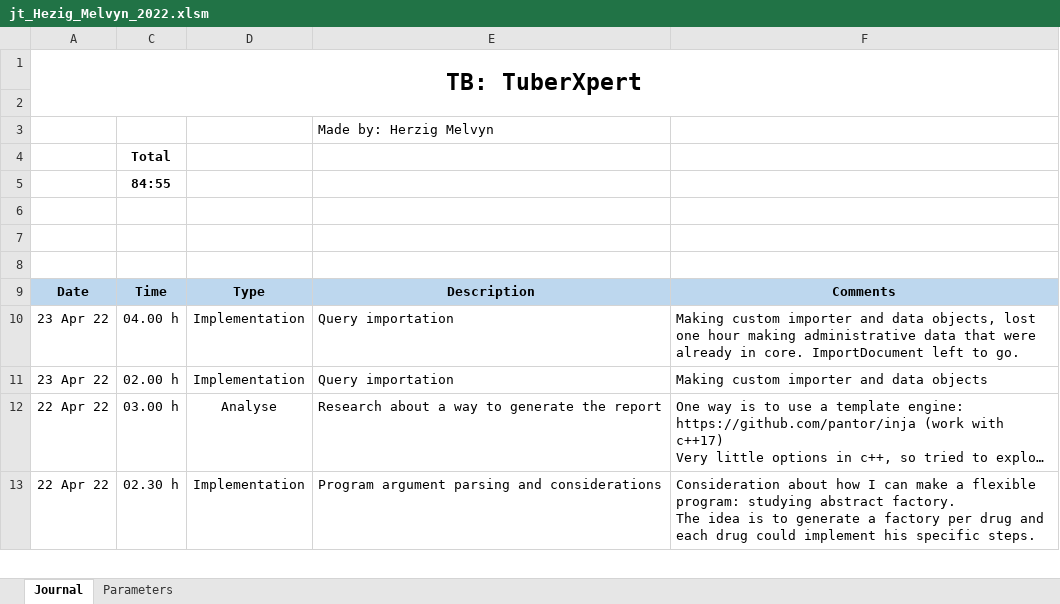
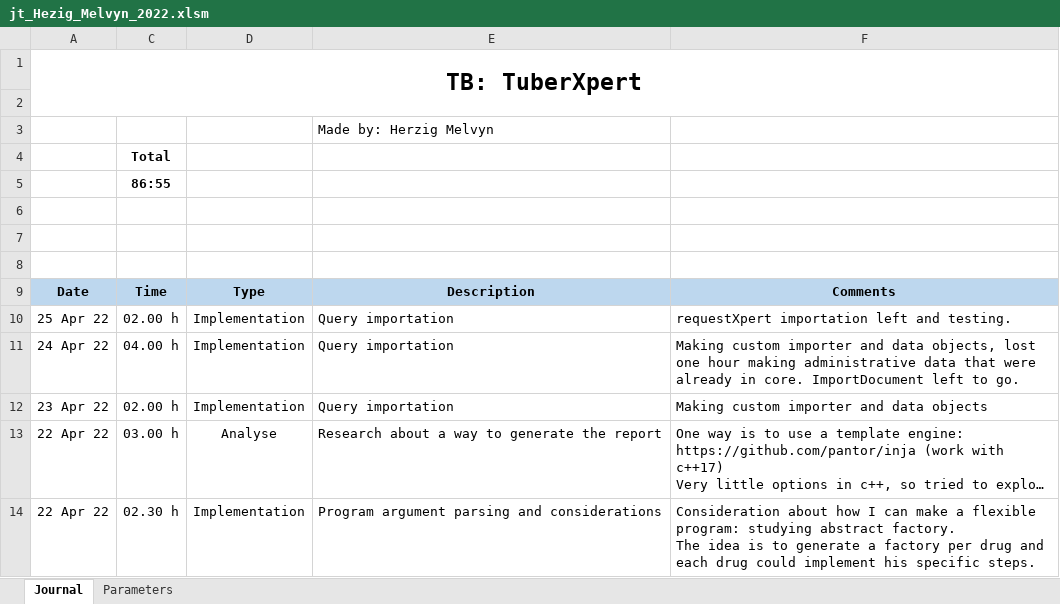
Before and after one commit to MelvynHerzig/2022-herzig, an Excel workbook: publi/jt_Hezig_Melvyn_2022.xlsm, sheet Journal, drawn as a sheet; only a part is shown; long unchanged cells end in …; values as stored, in another font and other column widths than the file's, no borders; charts and pictures not drawn; addresses are those after the commit; the diff names each change by its address in the sheet, - before the commit and + after, or states it on an @@ line.

Commit message:
custom importer
Only custom request (requestXpert) left to import and then test the class for administrative data and custom request.

```diff
--- a/publi/jt_Hezig_Melvyn_2022.xlsm (sheet Journal)
+++ b/publi/jt_Hezig_Melvyn_2022.xlsm (sheet Journal)
-C5: 84:55
+C5: 86:55
+row 10: 25 Apr 22 | 02.00 h | Implementation | Query importation | requestXpert importation left and testing.
-A11: 23 Apr 22
+A11: 24 Apr 22
```
Also changed, not shown: hidden cells, 8 other files.
